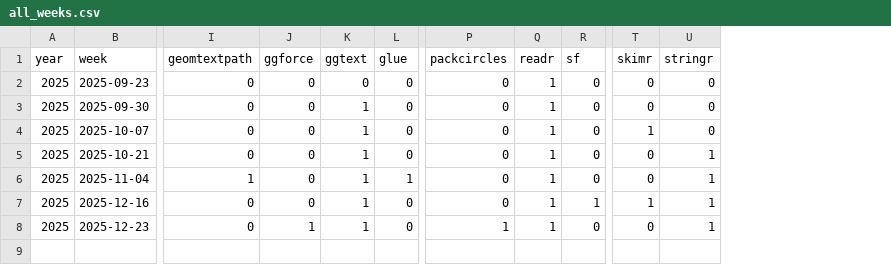
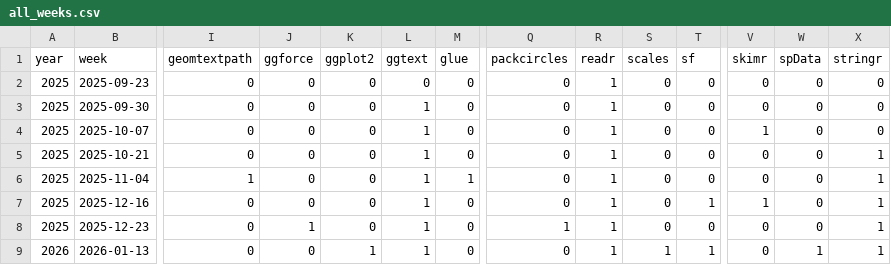
Before and after one commit to moreiragendson/tidytuesday, a CSV file: data/all_weeks.csv, drawn as a sheet; only a part is shown, gaps mark what is left out; rows hold the shown columns only; the diff names each change by its address in the sheet, - before the commit and + after, or states it on an @@ line.

```diff
--- a/data/all_weeks.csv
+++ b/data/all_weeks.csv
+column K (ggplot2), rows 2-8: all 0
+column S (scales), rows 2-8: all 0
+column W (spData), rows 2-8: all 0
+row 9: 2026 | 2026-01-13 | 0 | 0 | 1 | 1 | 0 | 0 | 1 | 1 | 1 | 0 | 1 | 1
```
Also changed, not shown: 1 other file.
